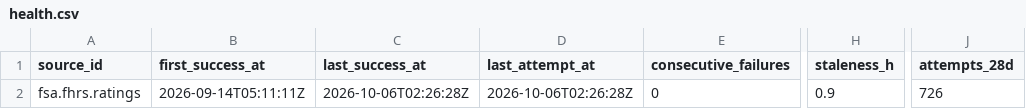
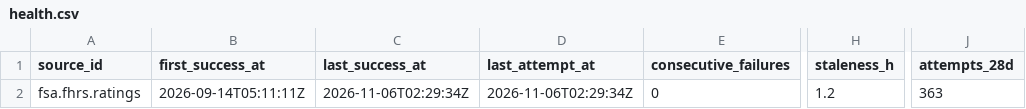
Before and after one commit to q3dresearch/wss-uk-food-safety, a CSV file: health/health.csv, drawn as a sheet; only a part is shown, gaps mark what is left out; the diff names each change by its address in the sheet, - before the commit and + after, or states it on an @@ line.

```diff
--- a/health/health.csv
+++ b/health/health.csv
-C2 (last_success_at): 2026-10-06T02:26:28Z
+C2 (last_success_at): 2026-11-06T02:29:34Z
-D2 (last_attempt_at): 2026-10-06T02:26:28Z
+D2 (last_attempt_at): 2026-11-06T02:29:34Z
-H2 (staleness_h): 0.9
+H2 (staleness_h): 1.2
-J2 (attempts_28d): 726
+J2 (attempts_28d): 363
```
Also changed, not shown: 1 other file.
